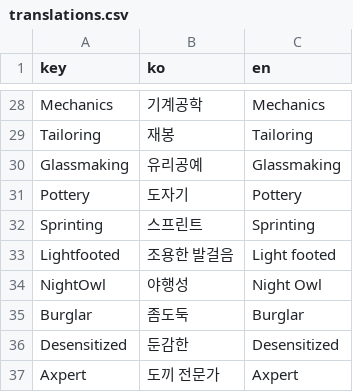
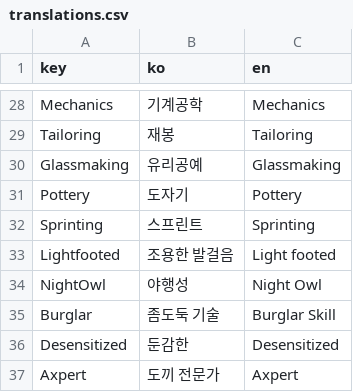
Before and after one commit to k0kk0r0/projectZBstats, a CSV file: translations.csv, drawn as a sheet; only a part is shown, gaps mark what is left out.

Commit message:
20250821_2

```diff
--- a/translations.csv
+++ b/translations.csv
@@ -34,3 +34,3 @@ Lightfooted,조용한 발걸음,Light footed
 NightOwl,야행성,Night Owl
-Burglar,좀도둑,Burglar
+Burglar,좀도둑 기술,Burglar Skill
 Desensitized,둔감한,Desensitized
```
